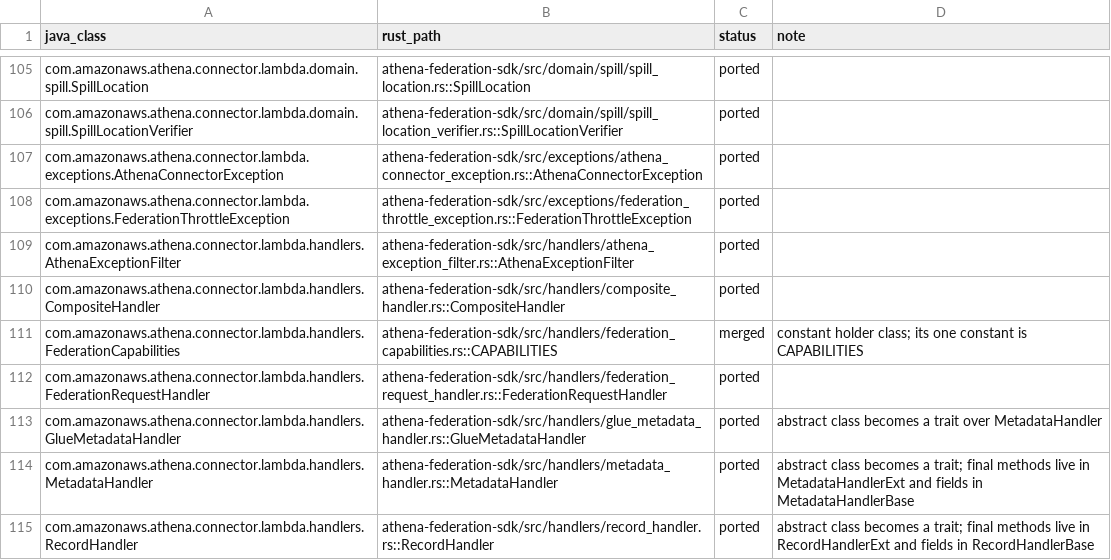
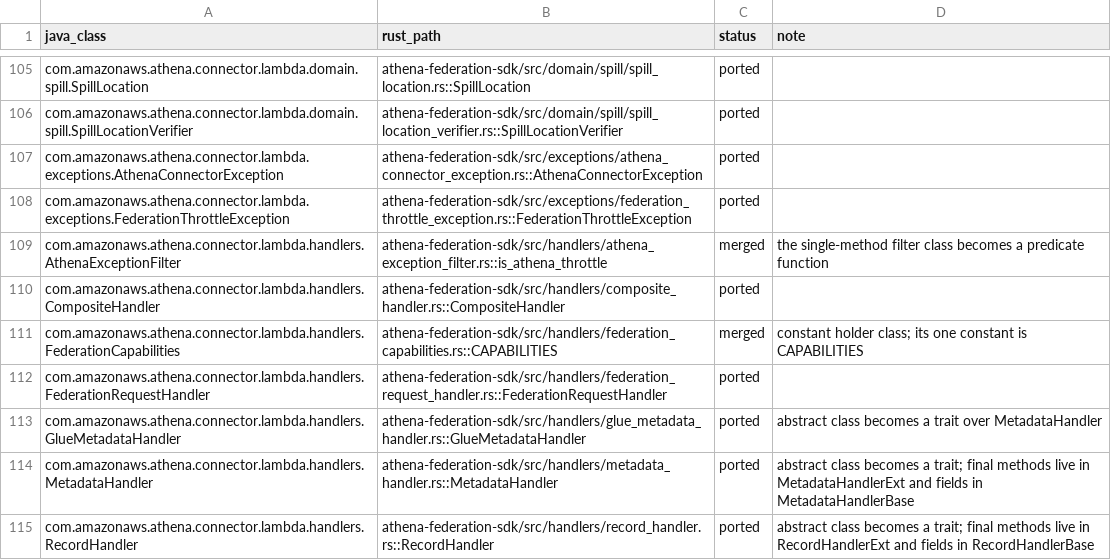
Before and after one commit to never-amazon/aws-athena-query-federation, a TSV file: rust/parity/classes.tsv, drawn as a sheet; only a part is shown, gaps mark what is left out.

Commit message:
Replace filter traits and the throttling invoker builder with plain values
ExceptionFilter, TableFilter and DatabaseFilter were one-method traits
with blanket Fn impls, the Athena filter was a unit-struct singleton,
and the invoker builder started every field at zero and failed at build
time when the filter was missing. The invoker now takes a ThrottleConfig
with real defaults, a fn predicate, and an optional spiller, and the
Glue filters are dyn Fn references. The unused set_block_spiller and its
Mutex are gone. Validation messages and the i64 delay arithmetic are
unchanged.

```diff
--- a/rust/parity/classes.tsv
+++ b/rust/parity/classes.tsv
@@ -108,3 +108,3 @@ com.amazonaws.athena.connector.lambda.exceptions.AthenaConnectorException	athena
 com.amazonaws.athena.connector.lambda.exceptions.FederationThrottleException	athena-federation-sdk/src/exceptions/federation_throttle_exception.rs::FederationThrottleException	ported	
-com.amazonaws.athena.connector.lambda.handlers.AthenaExceptionFilter	athena-federation-sdk/src/handlers/athena_exception_filter.rs::AthenaExceptionFilter	ported	
+com.amazonaws.athena.connector.lambda.handlers.AthenaExceptionFilter	athena-federation-sdk/src/handlers/athena_exception_filter.rs::is_athena_throttle	merged	the single-method filter class becomes a predicate function
 com.amazonaws.athena.connector.lambda.handlers.CompositeHandler	athena-federation-sdk/src/handlers/composite_handler.rs::CompositeHandler	ported	
```
Also changed, not shown: 10 other files.
